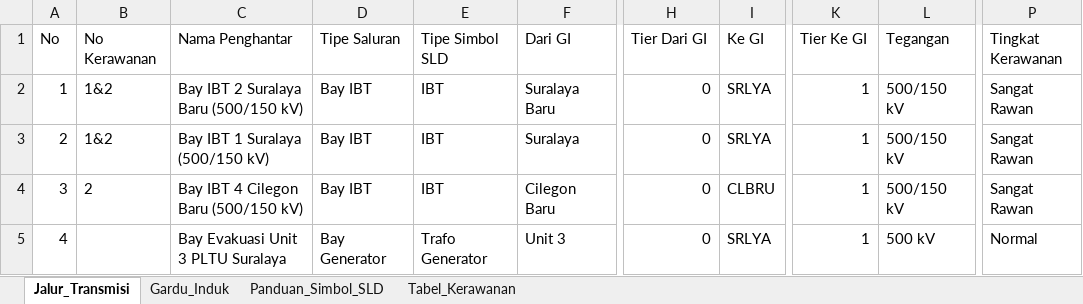
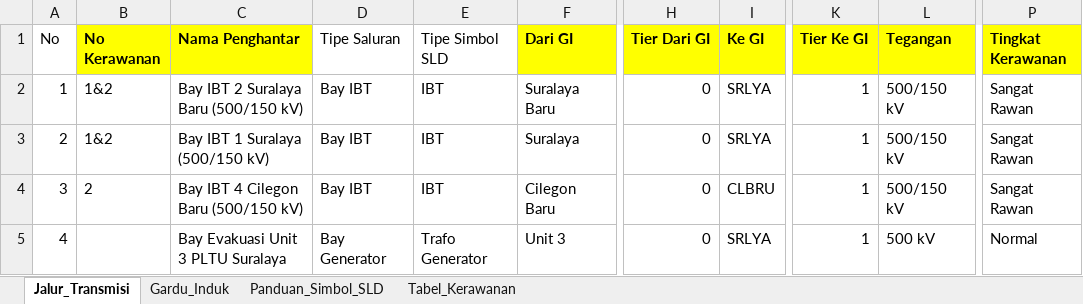
Before and after one commit to abatasa10/hifiworkingtransmisi, an Excel workbook: peta-kerawanan/dist/template_kerawanan_subsistem_suralaya_cilegon.xlsx, sheet Jalur_Transmisi, drawn as a sheet; only a part is shown, gaps mark what is left out; values as stored, in another font and other column widths than the file's, no borders; the diff names each change by its address in the sheet, - before the commit and + after, or states it on an @@ line.

```diff
--- a/peta-kerawanan/dist/template_kerawanan_subsistem_suralaya_cilegon.xlsx (sheet Jalur_Transmisi)
+++ b/peta-kerawanan/dist/template_kerawanan_subsistem_suralaya_cilegon.xlsx (sheet Jalur_Transmisi)
@@ B1:C1 fill: none → #FFFF00, bold: off → on @@
@@ F1 fill: none → #FFFF00, bold: off → on @@
@@ H1:I1 fill: none → #FFFF00, bold: off → on @@
@@ K1:L1 fill: none → #FFFF00, bold: off → on @@
@@ P1 fill: none → #FFFF00, bold: off → on @@
```
Also changed, not shown: sheet Gardu_Induk, sheet Tabel_Kerawanan, peta-kerawanan/dist/template_sistem_500kv_jamali.xlsx, peta-kerawanan/public/template_kerawanan_subsistem_suralaya_cilegon.xlsx, 15 other files.
